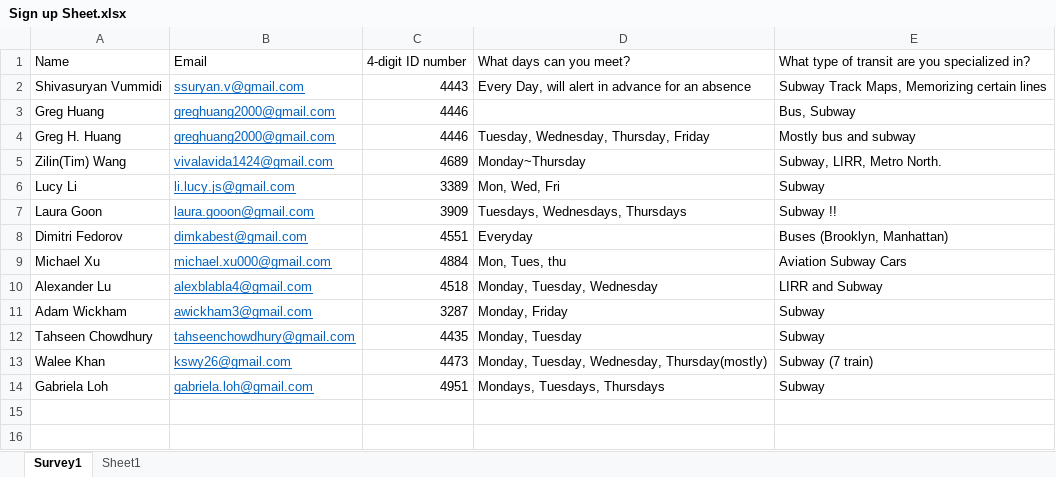
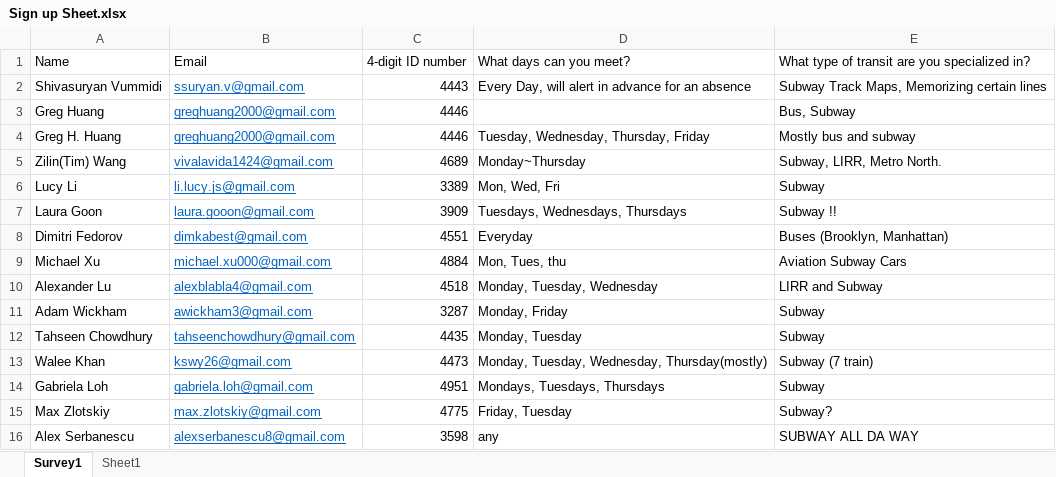
Before and after one commit to stuyta/stuytransitclub.github.io, an Excel workbook: Sign up Sheet.xlsx, sheet Survey1, drawn as a sheet; values as stored, in another font and other column widths than the file's, no borders; table styles not drawn; the diff names each change by its address in the sheet, - before the commit and + after, or states it on an @@ line.

```diff
--- a/Sign up Sheet.xlsx (sheet Survey1)
+++ b/Sign up Sheet.xlsx (sheet Survey1)
+row 15: Max Zlotskiy | max.zlotskiy@gmail.com | 4775 | Friday, Tuesday | Subway?
+row 16: Alex Serbanescu | alexserbanescu8@gmail.com | 3598 | any | SUBWAY ALL DA WAY
```
Also changed, not shown: 1 other file.
